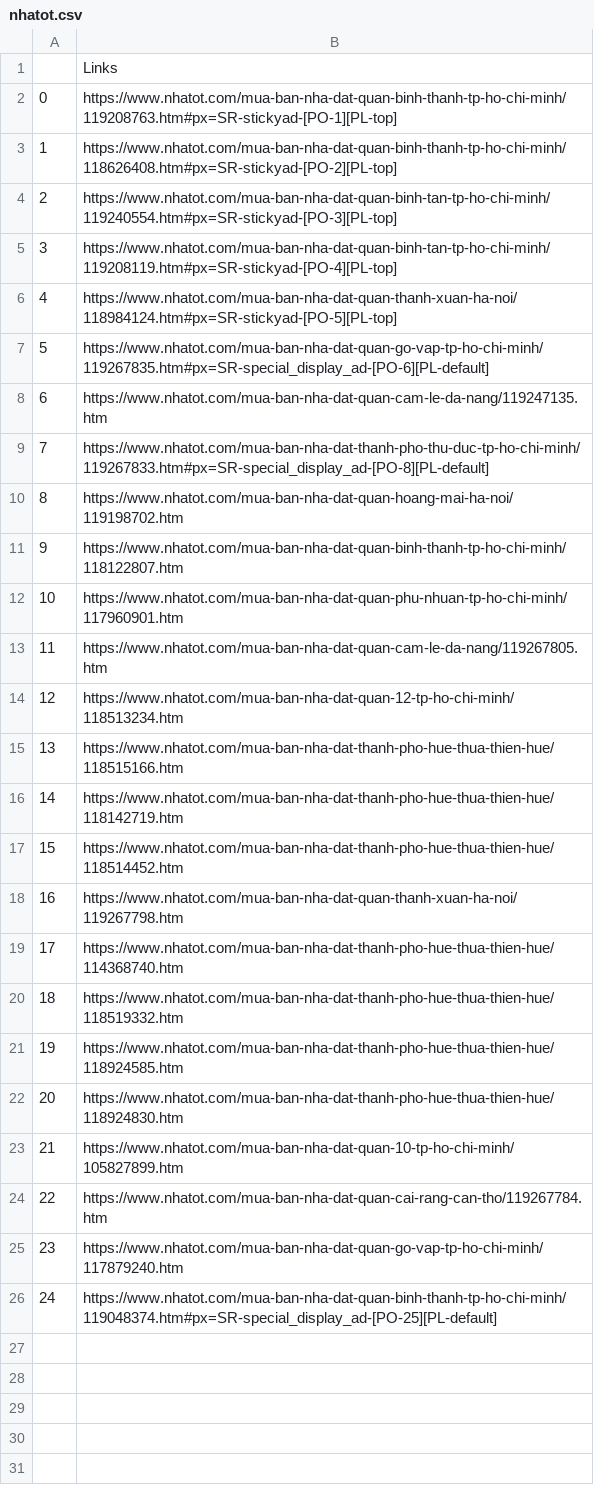
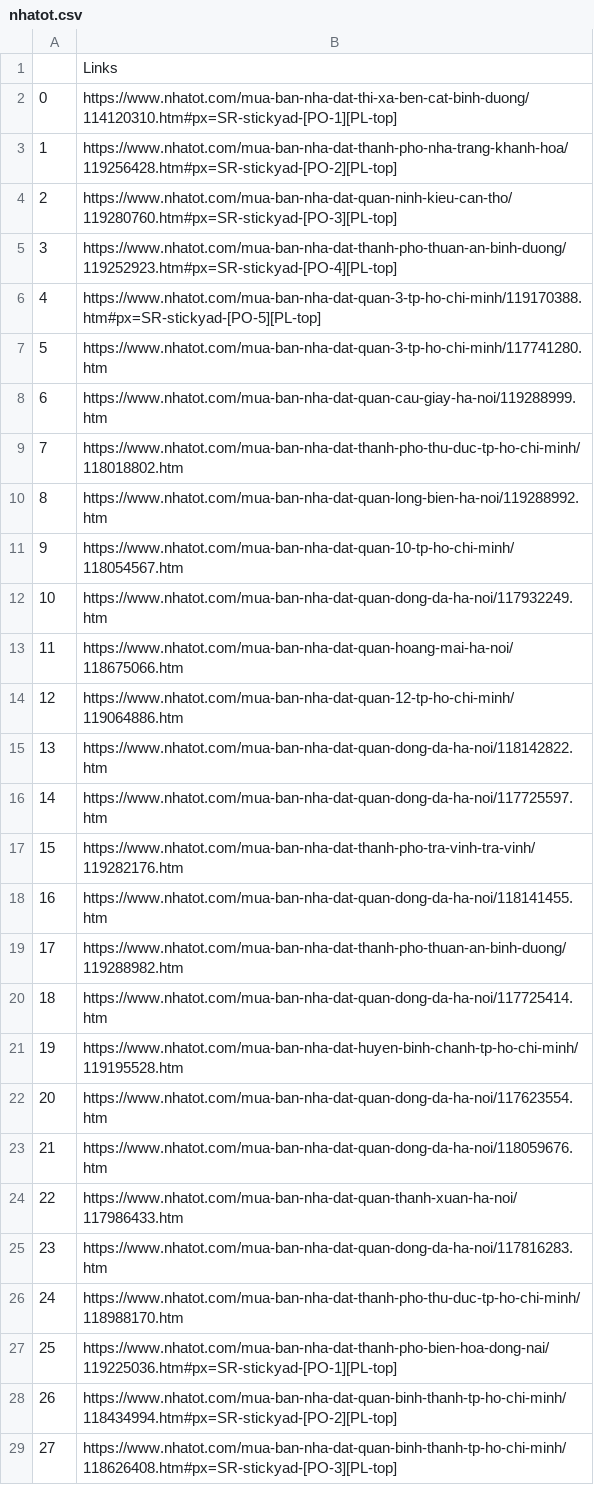
Before and after one commit to NND24/realEstatePredict, a CSV file: nhaTotPredict/nhatot.csv, drawn as a sheet; only a part is shown; the diff covers the shown part only.

```diff
--- a/nhaTotPredict/nhatot.csv
+++ b/nhaTotPredict/nhatot.csv
@@ -1,26 +1,29 @@
 ,Links
-0,https://www.nhatot.com/mua-ban-nha-dat-quan-binh-thanh-tp-ho-chi-minh/119208763.htm#px=SR-stickyad-[PO-1][PL-top]
-1,https://www.nhatot.com/mua-ban-nha-dat-quan-binh-thanh-tp-ho-chi-minh/118626408.htm#px=SR-stickyad-[PO-2][PL-top]
-2,https://www.nhatot.com/mua-ban-nha-dat-quan-binh-tan-tp-ho-chi-minh/119240554.htm#px=SR-stickyad-[PO-3][PL-top]
-3,https://www.nhatot.com/mua-ban-nha-dat-quan-binh-tan-tp-ho-chi-minh/119208119.htm#px=SR-stickyad-[PO-4][PL-top]
-4,https://www.nhatot.com/mua-ban-nha-dat-quan-thanh-xuan-ha-noi/118984124.htm#px=SR-stickyad-[PO-5][PL-top]
-5,https://www.nhatot.com/mua-ban-nha-dat-quan-go-vap-tp-ho-chi-minh/119267835.htm#px=SR-special_display_ad-[PO-6][PL-default]
-6,https://www.nhatot.com/mua-ban-nha-dat-quan-cam-le-da-nang/119247135.htm
-7,https://www.nhatot.com/mua-ban-nha-dat-thanh-pho-thu-duc-tp-ho-chi-minh/119267833.htm#px=SR-special_display_ad-[PO-8][PL-default]
-8,https://www.nhatot.com/mua-ban-nha-dat-quan-hoang-mai-ha-noi/119198702.htm
-9,https://www.nhatot.com/mua-ban-nha-dat-quan-binh-thanh-tp-ho-chi-minh/118122807.htm
-10,https://www.nhatot.com/mua-ban-nha-dat-quan-phu-nhuan-tp-ho-chi-minh/117960901.htm
-11,https://www.nhatot.com/mua-ban-nha-dat-quan-cam-le-da-nang/119267805.htm
-12,https://www.nhatot.com/mua-ban-nha-dat-quan-12-tp-ho-chi-minh/118513234.htm
-13,https://www.nhatot.com/mua-ban-nha-dat-thanh-pho-hue-thua-thien-hue/118515166.htm
-14,https://www.nhatot.com/mua-ban-nha-dat-thanh-pho-hue-thua-thien-hue/118142719.htm
-15,https://www.nhatot.com/mua-ban-nha-dat-thanh-pho-hue-thua-thien-hue/118514452.htm
-16,https://www.nhatot.com/mua-ban-nha-dat-quan-thanh-xuan-ha-noi/119267798.htm
-17,https://www.nhatot.com/mua-ban-nha-dat-thanh-pho-hue-thua-thien-hue/114368740.htm
-18,https://www.nhatot.com/mua-ban-nha-dat-thanh-pho-hue-thua-thien-hue/118519332.htm
-19,https://www.nhatot.com/mua-ban-nha-dat-thanh-pho-hue-thua-thien-hue/118924585.htm
-20,https://www.nhatot.com/mua-ban-nha-dat-thanh-pho-hue-thua-thien-hue/118924830.htm
-21,https://www.nhatot.com/mua-ban-nha-dat-quan-10-tp-ho-chi-minh/105827899.htm
-22,https://www.nhatot.com/mua-ban-nha-dat-quan-cai-rang-can-tho/119267784.htm
-23,https://www.nhatot.com/mua-ban-nha-dat-quan-go-vap-tp-ho-chi-minh/117879240.htm
-24,https://www.nhatot.com/mua-ban-nha-dat-quan-binh-thanh-tp-ho-chi-minh/119048374.htm#px=SR-special_display_ad-[PO-25][PL-default]
+0,https://www.nhatot.com/mua-ban-nha-dat-thi-xa-ben-cat-binh-duong/114120310.htm#px=SR-stickyad-[PO-1][PL-top]
+1,https://www.nhatot.com/mua-ban-nha-dat-thanh-pho-nha-trang-khanh-hoa/119256428.htm#px=SR-stickyad-[PO-2][PL-top]
+2,https://www.nhatot.com/mua-ban-nha-dat-quan-ninh-kieu-can-tho/119280760.htm#px=SR-stickyad-[PO-3][PL-top]
+3,https://www.nhatot.com/mua-ban-nha-dat-thanh-pho-thuan-an-binh-duong/119252923.htm#px=SR-stickyad-[PO-4][PL-top]
+4,https://www.nhatot.com/mua-ban-nha-dat-quan-3-tp-ho-chi-minh/119170388.htm#px=SR-stickyad-[PO-5][PL-top]
+5,https://www.nhatot.com/mua-ban-nha-dat-quan-3-tp-ho-chi-minh/117741280.htm
+6,https://www.nhatot.com/mua-ban-nha-dat-quan-cau-giay-ha-noi/119288999.htm
+7,https://www.nhatot.com/mua-ban-nha-dat-thanh-pho-thu-duc-tp-ho-chi-minh/118018802.htm
+8,https://www.nhatot.com/mua-ban-nha-dat-quan-long-bien-ha-noi/119288992.htm
+9,https://www.nhatot.com/mua-ban-nha-dat-quan-10-tp-ho-chi-minh/118054567.htm
+10,https://www.nhatot.com/mua-ban-nha-dat-quan-dong-da-ha-noi/117932249.htm
+11,https://www.nhatot.com/mua-ban-nha-dat-quan-hoang-mai-ha-noi/118675066.htm
+12,https://www.nhatot.com/mua-ban-nha-dat-quan-12-tp-ho-chi-minh/119064886.htm
+13,https://www.nhatot.com/mua-ban-nha-dat-quan-dong-da-ha-noi/118142822.htm
+14,https://www.nhatot.com/mua-ban-nha-dat-quan-dong-da-ha-noi/117725597.htm
+15,https://www.nhatot.com/mua-ban-nha-dat-thanh-pho-tra-vinh-tra-vinh/119282176.htm
+16,https://www.nhatot.com/mua-ban-nha-dat-quan-dong-da-ha-noi/118141455.htm
+17,https://www.nhatot.com/mua-ban-nha-dat-thanh-pho-thuan-an-binh-duong/119288982.htm
+18,https://www.nhatot.com/mua-ban-nha-dat-quan-dong-da-ha-noi/117725414.htm
+19,https://www.nhatot.com/mua-ban-nha-dat-huyen-binh-chanh-tp-ho-chi-minh/119195528.htm
+20,https://www.nhatot.com/mua-ban-nha-dat-quan-dong-da-ha-noi/117623554.htm
+21,https://www.nhatot.com/mua-ban-nha-dat-quan-dong-da-ha-noi/118059676.htm
+22,https://www.nhatot.com/mua-ban-nha-dat-quan-thanh-xuan-ha-noi/117986433.htm
+23,https://www.nhatot.com/mua-ban-nha-dat-quan-dong-da-ha-noi/117816283.htm
+24,https://www.nhatot.com/mua-ban-nha-dat-thanh-pho-thu-duc-tp-ho-chi-minh/118988170.htm
+25,https://www.nhatot.com/mua-ban-nha-dat-thanh-pho-bien-hoa-dong-nai/119225036.htm#px=SR-stickyad-[PO-1][PL-top]
+26,https://www.nhatot.com/mua-ban-nha-dat-quan-binh-thanh-tp-ho-chi-minh/118434994.htm#px=SR-stickyad-[PO-2][PL-top]
+27,https://www.nhatot.com/mua-ban-nha-dat-quan-binh-thanh-tp-ho-chi-minh/118626408.htm#px=SR-stickyad-[PO-3][PL-top]
```
Also changed, not shown: 42 added rows elsewhere in this file, 1 other file.
